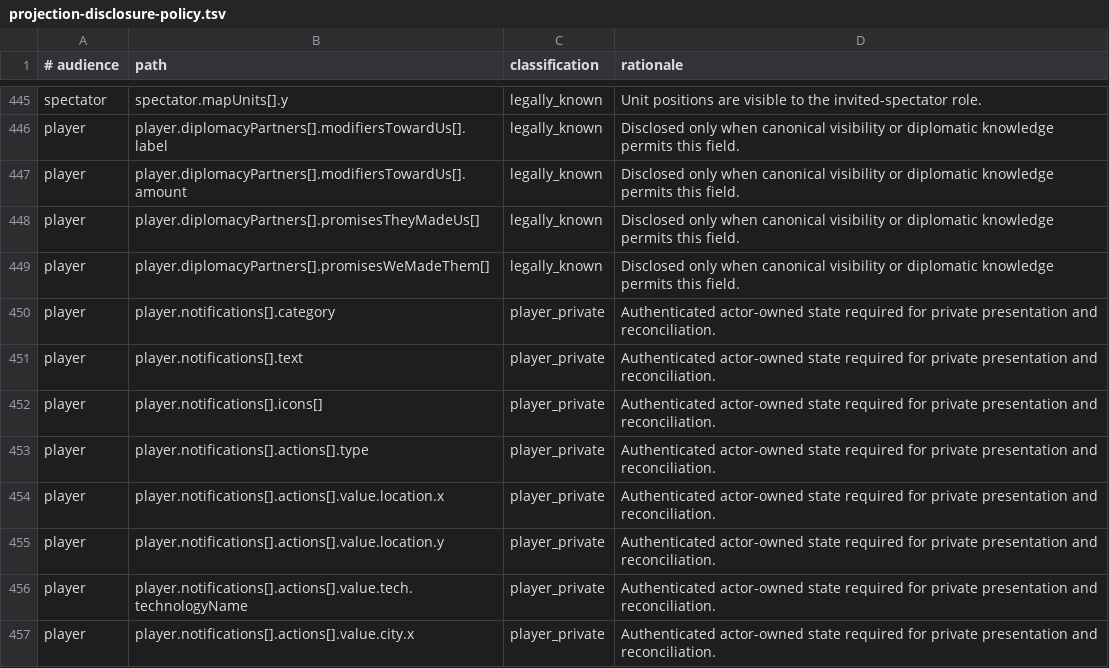
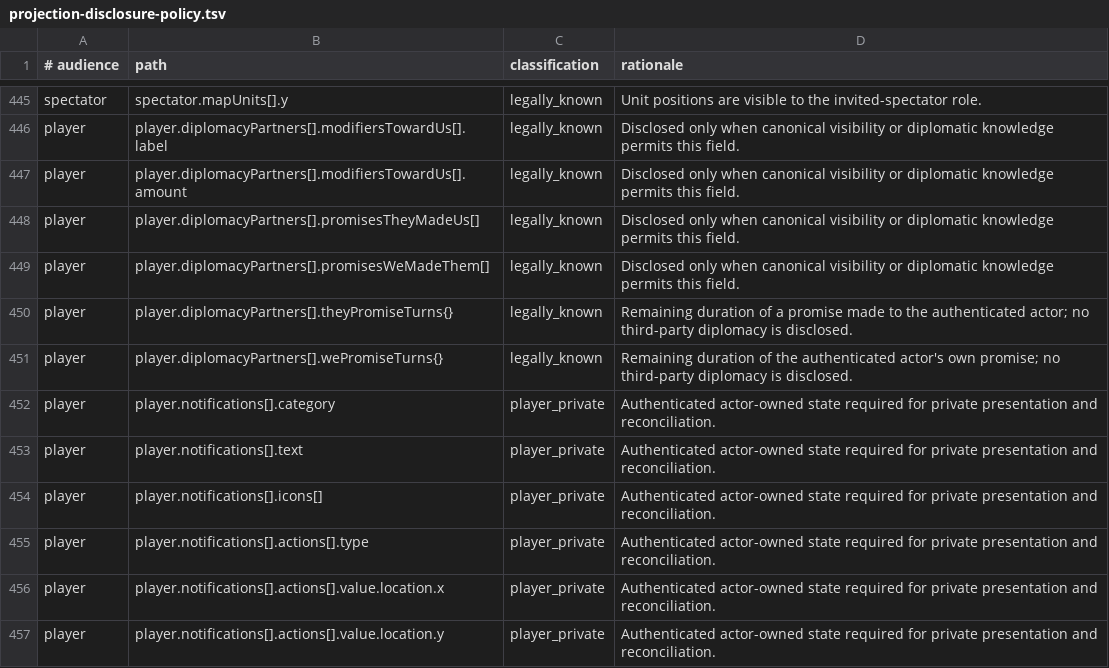
Before and after one commit to KelpHect/Unciv, a TSV file: docs/security/projection-disclosure-policy.tsv, drawn as a sheet; only a part is shown, gaps mark what is left out; the shorter side is filled out with more unchanged rows.

```diff
--- a/docs/security/projection-disclosure-policy.tsv
+++ b/docs/security/projection-disclosure-policy.tsv
@@ -449,2 +449,4 @@ player	player.diplomacyPartners[].promisesTheyMadeUs[]	legally_known	Disclosed o
 player	player.diplomacyPartners[].promisesWeMadeThem[]	legally_known	Disclosed only when canonical visibility or diplomatic knowledge permits this field.
+player	player.diplomacyPartners[].theyPromiseTurns{}	legally_known	Remaining duration of a promise made to the authenticated actor; no third-party diplomacy is disclosed.
+player	player.diplomacyPartners[].wePromiseTurns{}	legally_known	Remaining duration of the authenticated actor's own promise; no third-party diplomacy is disclosed.
 player	player.notifications[].category	player_private	Authenticated actor-owned state required for private presentation and reconciliation.
```
Also changed, not shown: 13 other files.
